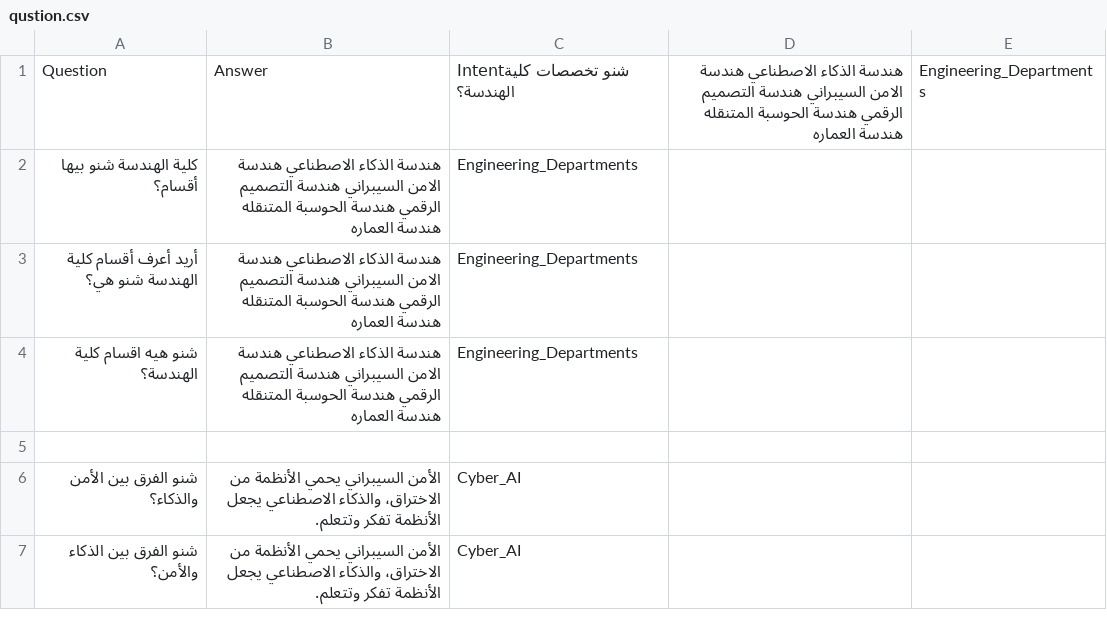
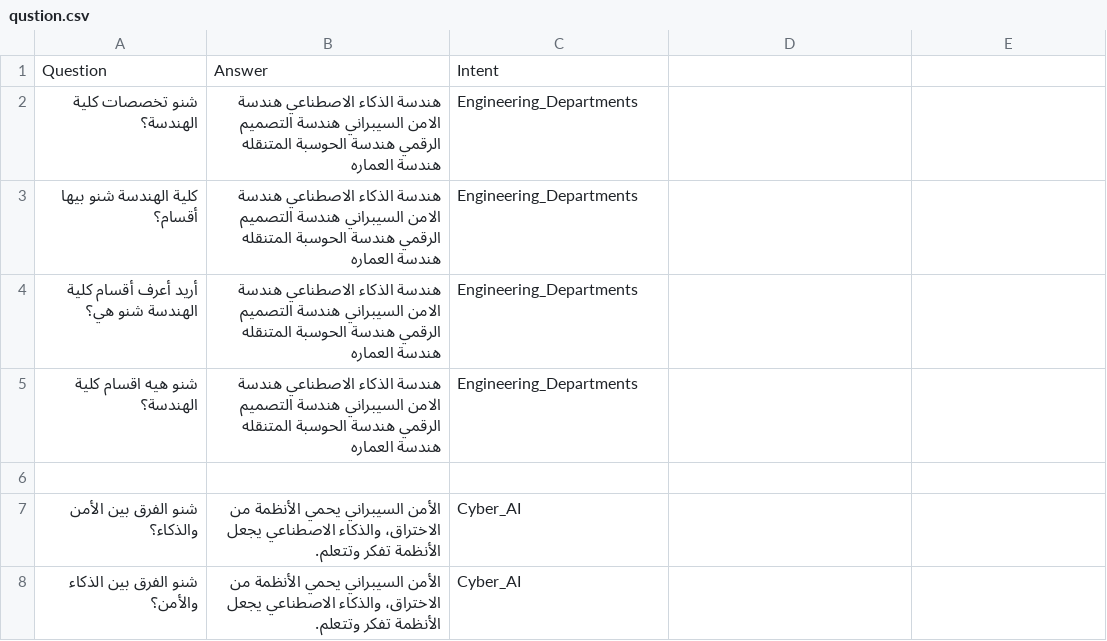
Before and after one commit to rawanadil/chat_bot, a CSV file: qustion.csv, drawn as a sheet; only a part is shown.

```diff
--- a/qustion.csv
+++ b/qustion.csv
@@ -1,2 +1,3 @@
-Question,Answer,Intentشنو تخصصات كلية الهندسة؟,هندسة الذكاء الاصطناعي هندسة الامن السيبراني هندسة التصميم الرقمي هندسة الحوسبة المتنقله هندسة العماره,Engineering_Departments
+Question,Answer,Intent
+شنو تخصصات كلية الهندسة؟,هندسة الذكاء الاصطناعي هندسة الامن السيبراني هندسة التصميم الرقمي هندسة الحوسبة المتنقله هندسة العماره,Engineering_Departments
 كلية الهندسة شنو بيها أقسام؟,هندسة الذكاء الاصطناعي هندسة الامن السيبراني هندسة التصميم الرقمي هندسة الحوسبة المتنقله هندسة العماره,Engineering_Departments
```
